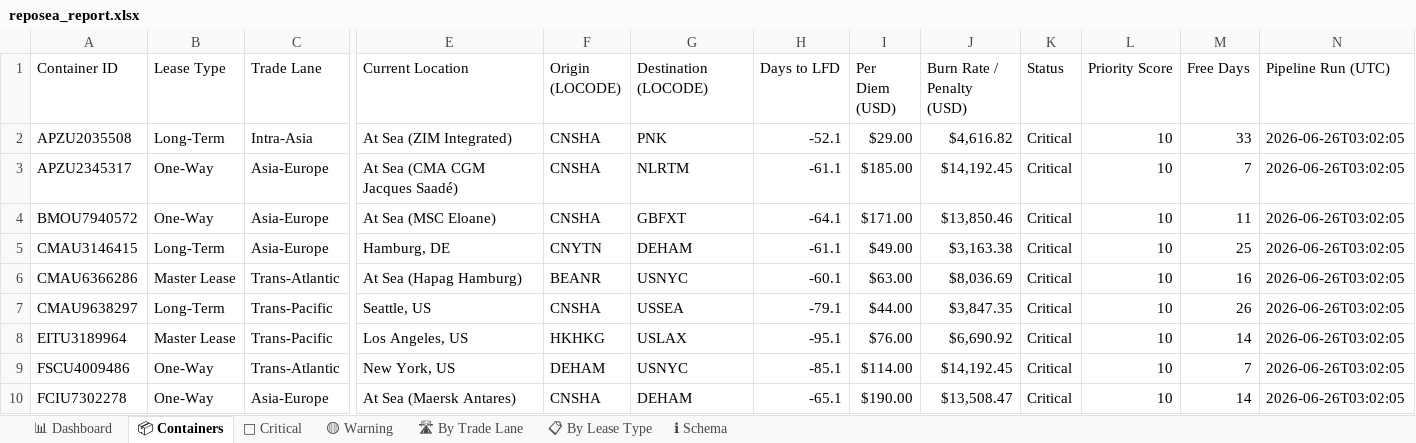
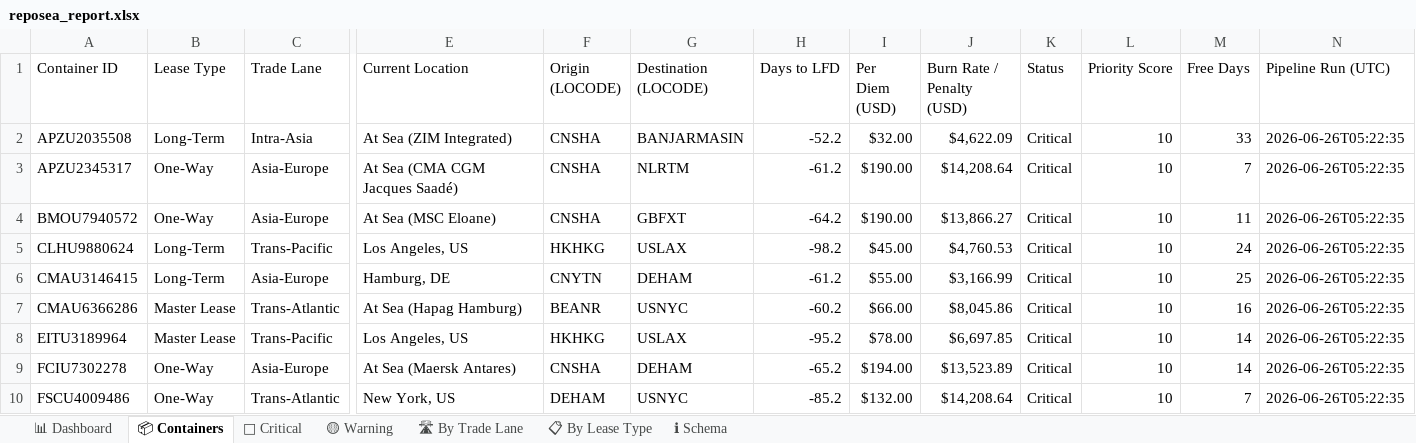
Before and after one commit to rahulmistry18/Reposea_container_optimizer, an Excel workbook: data/exports/reposea_report.xlsx, sheet 📦 Containers, drawn as a sheet; only a part is shown, gaps mark what is left out; values as stored, in another font and other column widths than the file's, no cell formats; table styles not drawn; removed rows and columns are numbered as before the commit, all else as after; rows hold the shown columns only; the diff covers the shown part only; the diff names each change by its address in the sheet, - before the commit and + after, or states it on an @@ line.

Commit message:
chore(data): pipeline run 2026-06-25T21:22:36Z [skip ci]

```diff
--- a/data/exports/reposea_report.xlsx (sheet 📦 Containers)
+++ b/data/exports/reposea_report.xlsx (sheet 📦 Containers)
-G2 (Destination (LOCODE)): PNK
+G2 (Destination (LOCODE)): BANJARMASIN
-H2 (Days to LFD): -52.1
+H2 (Days to LFD): -52.2
-I2 (Per Diem (USD)): $29.00
+I2 (Per Diem (USD)): $32.00
-J2 (Burn Rate / Penalty (USD)): $4,616.82
+J2 (Burn Rate / Penalty (USD)): $4,622.09
-N2:N4 (Pipeline Run (UTC)): 2026-06-26T03:02:05
+N2:N4 (Pipeline Run (UTC)): 2026-06-26T05:22:35
-H3 (Days to LFD): -61.1
+H3 (Days to LFD): -61.2
-I3 (Per Diem (USD)): $185.00
+I3 (Per Diem (USD)): $190.00
-J3 (Burn Rate / Penalty (USD)): $14,192.45
+J3 (Burn Rate / Penalty (USD)): $14,208.64
-H4 (Days to LFD): -64.1
+H4 (Days to LFD): -64.2
-I4 (Per Diem (USD)): $171.00
+I4 (Per Diem (USD)): $190.00
-J4 (Burn Rate / Penalty (USD)): $13,850.46
+J4 (Burn Rate / Penalty (USD)): $13,866.27
+row 5: CLHU9880624 | Long-Term | Trans-Pacific | Los Angeles, US | HKHKG | USLAX | -98.2 | $45.00 | $4,760.53 | Critical | 10 | 24 | 2026-06-26T05:22:35
-H6 (Days to LFD): -61.1
+H6 (Days to LFD): -61.2
-I6 (Per Diem (USD)): $49.00
+I6 (Per Diem (USD)): $55.00
-J6 (Burn Rate / Penalty (USD)): $3,163.38
+J6 (Burn Rate / Penalty (USD)): $3,166.99
-N6:N7 (Pipeline Run (UTC)): 2026-06-26T03:02:05
+N6:N7 (Pipeline Run (UTC)): 2026-06-26T05:22:35
-H7 (Days to LFD): -60.1
+H7 (Days to LFD): -60.2
-I7 (Per Diem (USD)): $63.00
+I7 (Per Diem (USD)): $66.00
-J7 (Burn Rate / Penalty (USD)): $8,036.69
+J7 (Burn Rate / Penalty (USD)): $8,045.86
-row 7: CMAU9638297 | Long-Term | Trans-Pacific | Seattle, US | CNSHA | USSEA | -79.1 | $44.00 | $3,847.35 | Critical | 10 | 26 | 2026-06-26T03:02:05
-H8 (Days to LFD): -95.1
+H8 (Days to LFD): -95.2
-I8 (Per Diem (USD)): $76.00
+I8 (Per Diem (USD)): $78.00
-J8 (Burn Rate / Penalty (USD)): $6,690.92
+J8 (Burn Rate / Penalty (USD)): $6,697.85
-N8 (Pipeline Run (UTC)): 2026-06-26T03:02:05
+N8 (Pipeline Run (UTC)): 2026-06-26T05:22:35
-row 9: FSCU4009486 | One-Way | Trans-Atlantic | New York, US | DEHAM | USNYC | -85.1 | $114.00 | $14,192.45 | Critical | 10 | 7 | 2026-06-26T03:02:05
-H9 (Days to LFD): -65.1
+H9 (Days to LFD): -65.2
-I9 (Per Diem (USD)): $190.00
+I9 (Per Diem (USD)): $194.00
-J9 (Burn Rate / Penalty (USD)): $13,508.47
+J9 (Burn Rate / Penalty (USD)): $13,523.89
-N9 (Pipeline Run (UTC)): 2026-06-26T03:02:05
+N9 (Pipeline Run (UTC)): 2026-06-26T05:22:35
+row 10: FSCU4009486 | One-Way | Trans-Atlantic | New York, US | DEHAM | USNYC | -85.2 | $132.00 | $14,208.64 | Critical | 10 | 7 | 2026-06-26T05:22:35
```
Also changed, not shown: 8 added rows, 8 removed rows and 83 edited cells elsewhere in this sheet, sheet 🔴 Critical, sheet 🛣 By Trade Lane, sheet 📋 By Lease Type, sheet 📊 Dashboard, cell formats, 7 other files.
